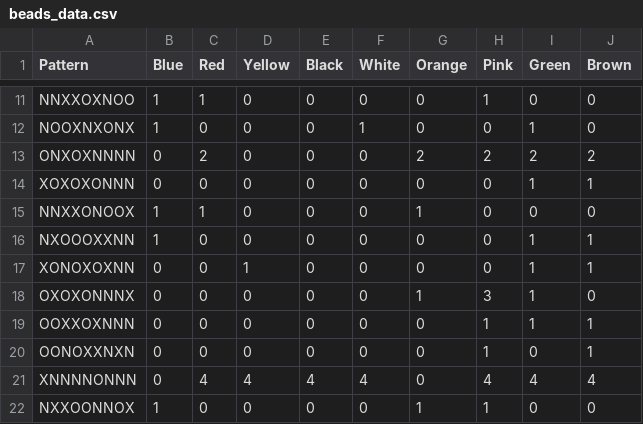
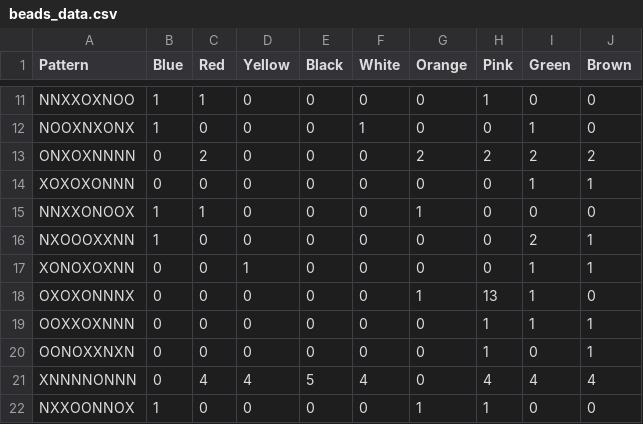
Before and after one commit to jayanth-neu/INFO6205-Final-Project-The-Menace, a CSV file: beads_data.csv, drawn as a sheet; only a part is shown, gaps mark what is left out; the diff covers the shown part only.

```diff
--- a/beads_data.csv
+++ b/beads_data.csv
@@ -15,8 +15,8 @@
 "NNXXONOOX","1"," 1"," 0"," 0"," 0"," 1"," 0"," 0"," 0"
-"NXOOOXXNN","1"," 0"," 0"," 0"," 0"," 0"," 0"," 1"," 1"
+"NXOOOXXNN","1"," 0"," 0"," 0"," 0"," 0"," 0"," 2"," 1"
 "XONOXOXNN","0"," 0"," 1"," 0"," 0"," 0"," 0"," 1"," 1"
-"OXOXONNNX","0"," 0"," 0"," 0"," 0"," 1"," 3"," 1"," 0"
+"OXOXONNNX","0"," 0"," 0"," 0"," 0"," 1"," 13"," 1"," 0"
 "OOXXOXNNN","0"," 0"," 0"," 0"," 0"," 0"," 1"," 1"," 1"
 "OONOXXNXN","0"," 0"," 0"," 0"," 0"," 0"," 1"," 0"," 1"
-"XNNNNONNN","0"," 4"," 4"," 4"," 4"," 0"," 4"," 4"," 4"
+"XNNNNONNN","0"," 4"," 4"," 5"," 4"," 0"," 4"," 4"," 4"
 "NXXOONNOX","1"," 0"," 0"," 0"," 0"," 1"," 1"," 0"," 0"
```
Also changed, not shown: 136 edited cells elsewhere in this file, stats.csv, 16 other files.
